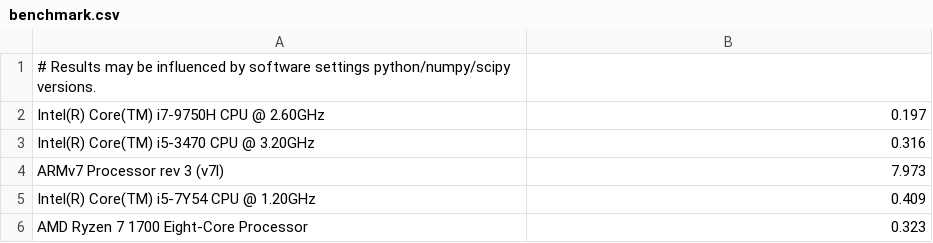
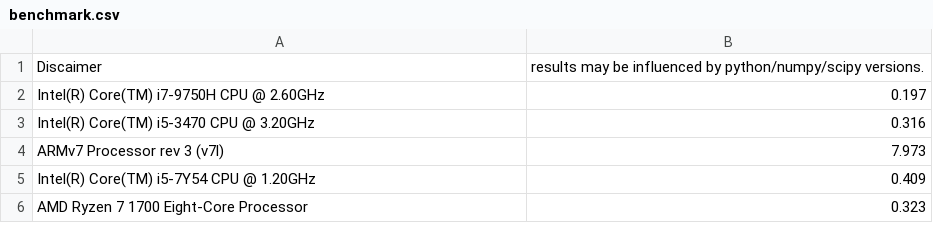
Before and after one commit to anewgithubname/numpybenchmark, a CSV file: benchmark.csv, drawn as a sheet; removed rows and columns are numbered as before the commit, all else as after; the diff names each change by its address in the sheet, - before the commit and + after, or states it on an @@ line.

Commit message:
edited csv

```diff
--- a/benchmark.csv
+++ b/benchmark.csv
-row 1: # Results may be influenced by software settings python/numpy/scipy versions.
+row 1: Discaimer | results may be influenced by python/numpy/scipy versions.
```
